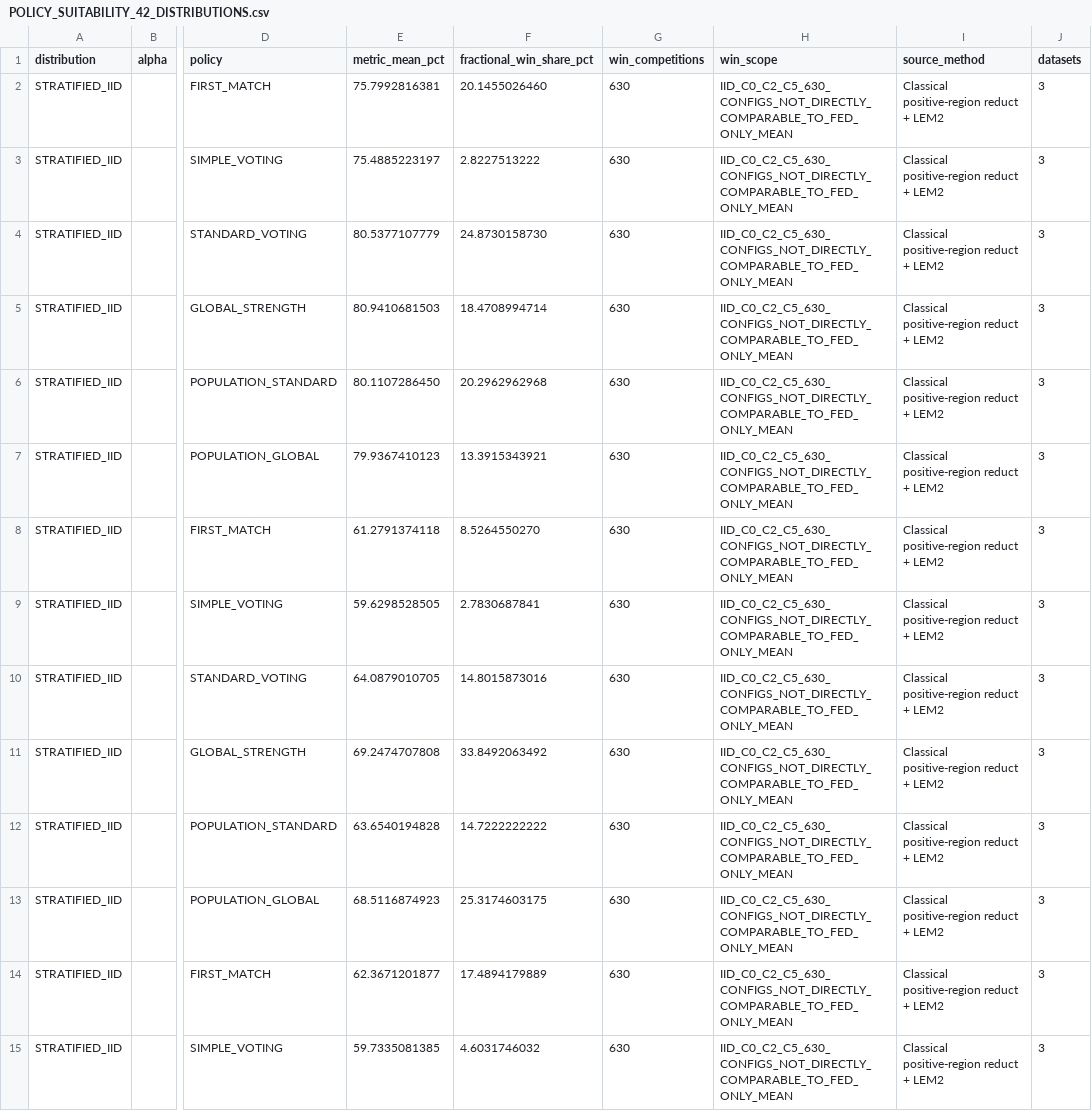
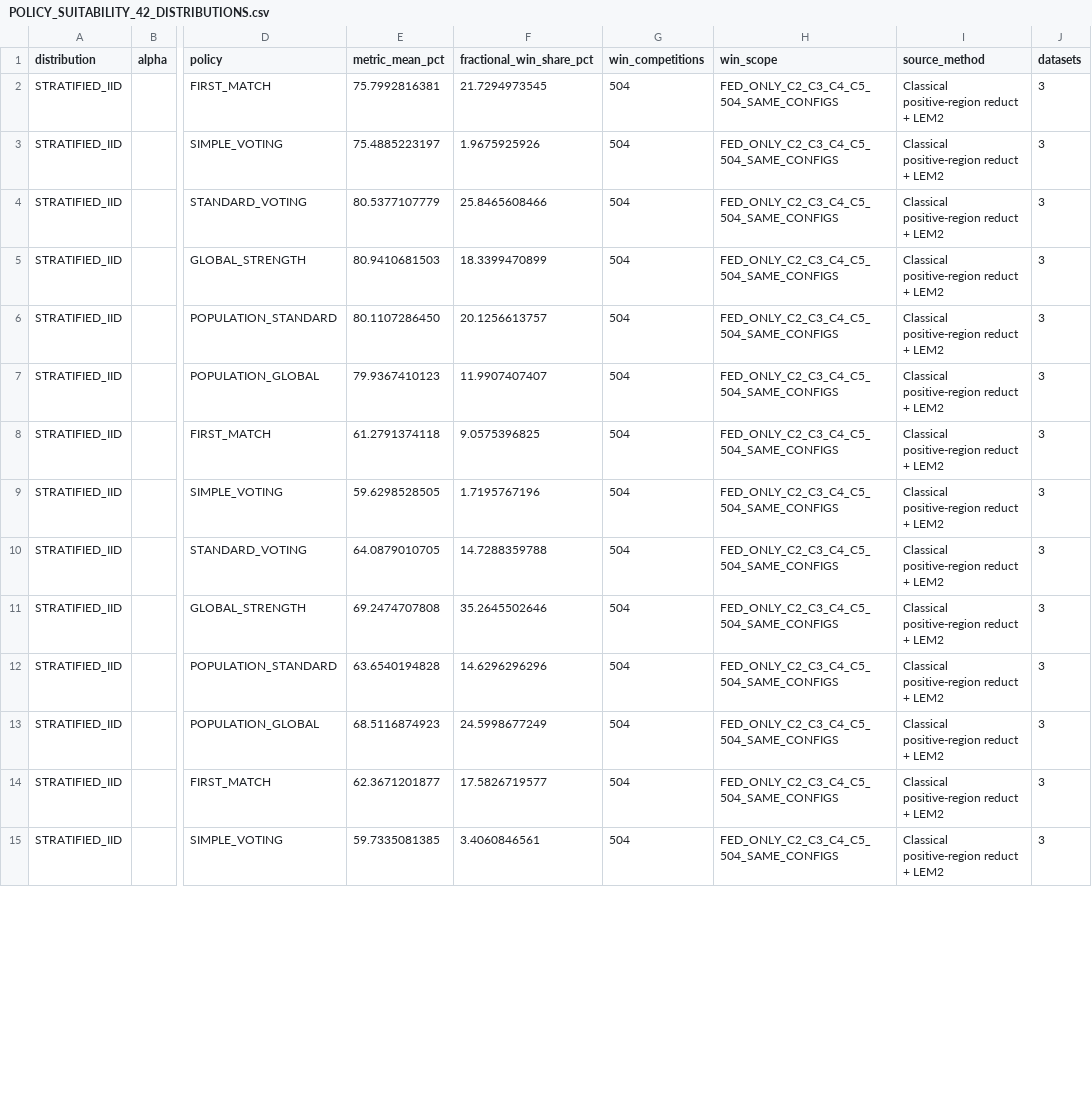
Before and after one commit to Jimmy0307/LEM2, a CSV file: docs/research/teacher_dashboard/data/POLICY_SUITABILITY_42_DISTRIBUTIONS.csv, drawn as a sheet; only a part is shown, gaps mark what is left out; the diff covers the shown part only; the diff names each change by its address in the sheet, - before the commit and + after, or states it on an @@ line.

```diff
--- a/docs/research/teacher_dashboard/data/POLICY_SUITABILITY_42_DISTRIBUTIONS.csv
+++ b/docs/research/teacher_dashboard/data/POLICY_SUITABILITY_42_DISTRIBUTIONS.csv
-F2 (fractional_win_share_pct): 20.1455026460
+F2 (fractional_win_share_pct): 21.7294973545
-G2:G15 (win_competitions): 630
+G2:G15 (win_competitions): 504
-H2:H15 (win_scope): IID_C0_C2_C5_630_CONFIGS_NOT_DIRECTLY_COMPARABLE_TO_FED_ONLY_MEAN
+H2:H15 (win_scope): FED_ONLY_C2_C3_C4_C5_504_SAME_CONFIGS
-F3 (fractional_win_share_pct): 2.8227513222
+F3 (fractional_win_share_pct): 1.9675925926
-F4 (fractional_win_share_pct): 24.8730158730
+F4 (fractional_win_share_pct): 25.8465608466
-F5 (fractional_win_share_pct): 18.4708994714
+F5 (fractional_win_share_pct): 18.3399470899
-F6 (fractional_win_share_pct): 20.2962962968
+F6 (fractional_win_share_pct): 20.1256613757
-F7 (fractional_win_share_pct): 13.3915343921
+F7 (fractional_win_share_pct): 11.9907407407
-F8 (fractional_win_share_pct): 8.5264550270
+F8 (fractional_win_share_pct): 9.0575396825
-F9 (fractional_win_share_pct): 2.7830687841
+F9 (fractional_win_share_pct): 1.7195767196
-F10 (fractional_win_share_pct): 14.8015873016
+F10 (fractional_win_share_pct): 14.7288359788
-F11 (fractional_win_share_pct): 33.8492063492
+F11 (fractional_win_share_pct): 35.2645502646
-F12 (fractional_win_share_pct): 14.7222222222
+F12 (fractional_win_share_pct): 14.6296296296
-F13 (fractional_win_share_pct): 25.3174603175
+F13 (fractional_win_share_pct): 24.5998677249
-F14 (fractional_win_share_pct): 17.4894179889
+F14 (fractional_win_share_pct): 17.5826719577
-F15 (fractional_win_share_pct): 4.6031746032
+F15 (fractional_win_share_pct): 3.4060846561
```
Also changed, not shown: 48 edited cells elsewhere in this file, 1 other file.
